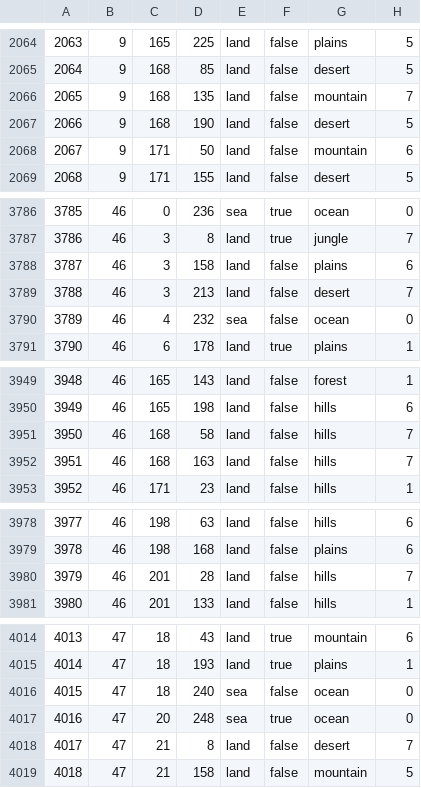
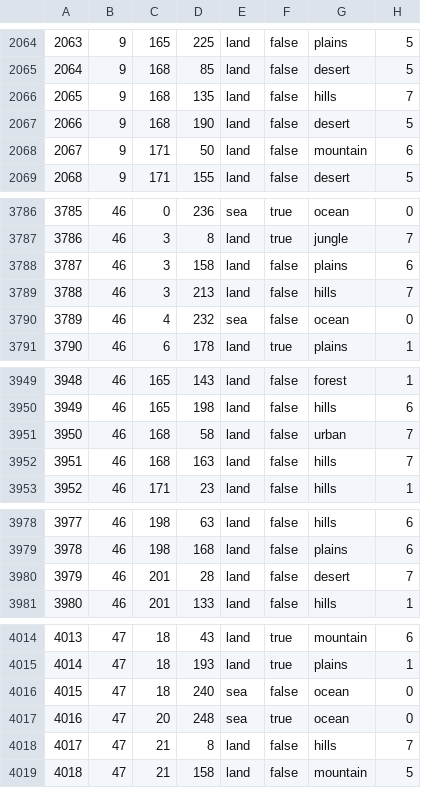
Before and after one commit to LuciferHorst/HFU-3.0, a CSV file: map/definition.csv, drawn as a sheet; only a part is shown, gaps mark what is left out; the diff covers the shown part only.

Commit message:
map shit for africa
more hills in aswan
those cancer mountains in iran are now hills
2 mountains in tunisia and a city+hills
Syria and Jordan a bit more defendable
- hills are 5% worse to attack
slight germany industry buffs cuz of the gun and mech changes

```diff
--- a/map/definition.csv
+++ b/map/definition.csv
@@ -2065,3 +2065,3 @@
 2064;9;168;85;land;false;desert;5
-2065;9;168;135;land;false;mountain;7
+2065;9;168;135;land;false;hills;7
 2066;9;168;190;land;false;desert;5
@@ -3788,3 +3788,3 @@
 3787;46;3;158;land;false;plains;6
-3788;46;3;213;land;false;desert;7
+3788;46;3;213;land;false;hills;7
 3789;46;4;232;sea;false;ocean;0
@@ -3950,3 +3950,3 @@
 3949;46;165;198;land;false;hills;6
-3950;46;168;58;land;false;hills;7
+3950;46;168;58;land;false;urban;7
 3951;46;168;163;land;false;hills;7
@@ -3979,3 +3979,3 @@
 3978;46;198;168;land;false;plains;6
-3979;46;201;28;land;false;hills;7
+3979;46;201;28;land;false;desert;7
 3980;46;201;133;land;false;hills;1
@@ -4017,3 +4017,3 @@
 4016;47;20;248;sea;true;ocean;0
-4017;47;21;8;land;false;desert;7
+4017;47;21;8;land;false;hills;7
 4018;47;21;158;land;false;mountain;5
```
Also changed, not shown: 12 edited cells elsewhere in this file, 7 other files.
